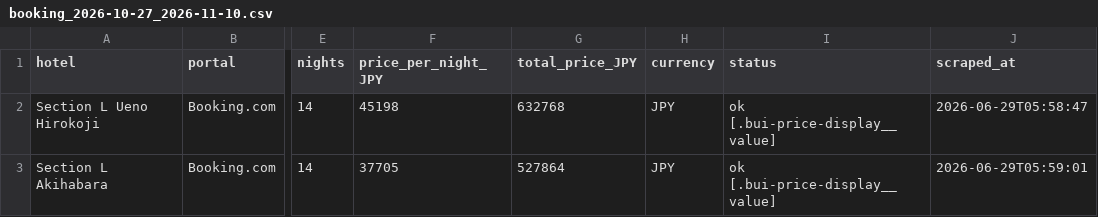
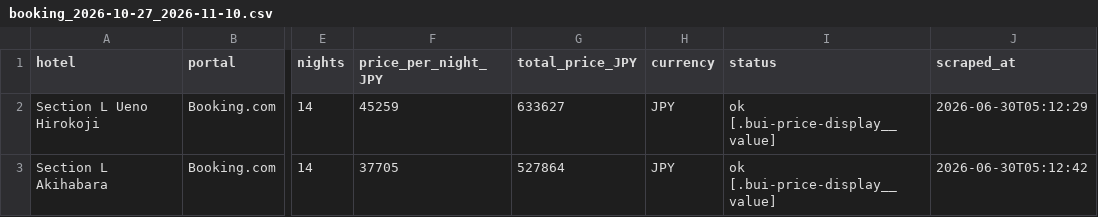
Before and after one commit to kat479/hotelprice, a CSV file: data/booking_2026-10-27_2026-11-10.csv, drawn as a sheet; only a part is shown, gaps mark what is left out; the diff names each change by its address in the sheet, - before the commit and + after, or states it on an @@ line.

```diff
--- a/data/booking_2026-10-27_2026-11-10.csv
+++ b/data/booking_2026-10-27_2026-11-10.csv
-F2 (price_per_night_JPY): 45198
+F2 (price_per_night_JPY): 45259
-G2 (total_price_JPY): 632768
+G2 (total_price_JPY): 633627
-J2 (scraped_at): 2026-06-29T05:58:47
+J2 (scraped_at): 2026-06-30T05:12:29
-J3 (scraped_at): 2026-06-29T05:59:01
+J3 (scraped_at): 2026-06-30T05:12:42
```
Also changed, not shown: data/agoda_2026-10-27_2026-11-10.csv, data/all_prices.csv, 1 other file.
